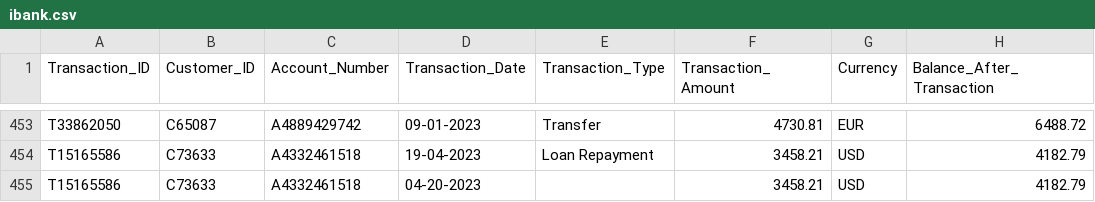
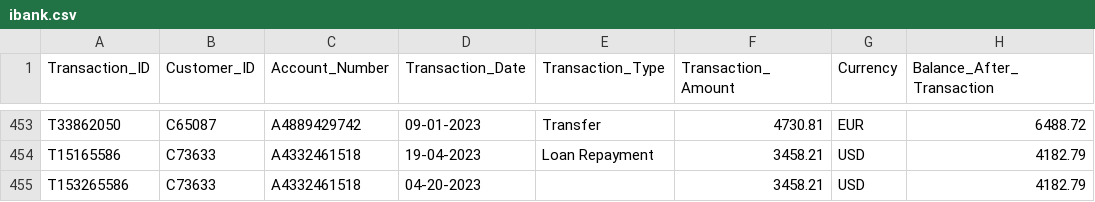
Before and after one commit to Vara986/DataSet, a CSV file: ibank.csv, drawn as a sheet; only a part is shown, gaps mark what is left out; the diff names each change by its address in the sheet, - before the commit and + after, or states it on an @@ line.

Commit message:
Update ibank.csv

```diff
--- a/ibank.csv
+++ b/ibank.csv
-A455 (Transaction_ID): T15165586
+A455 (Transaction_ID): T153265586
```
